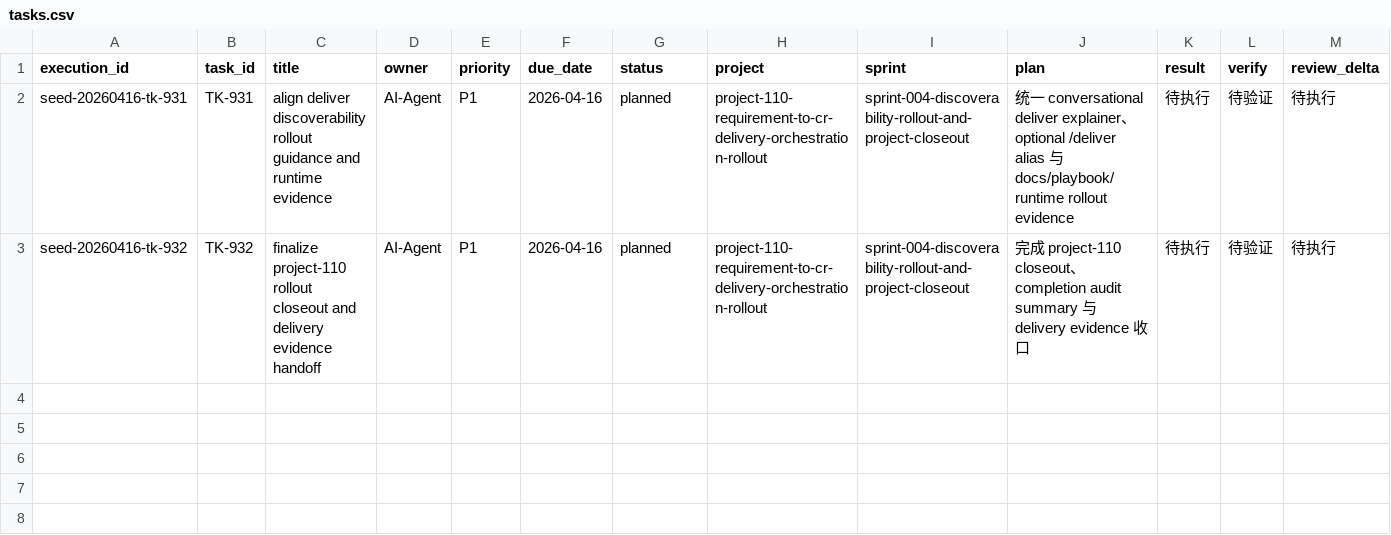
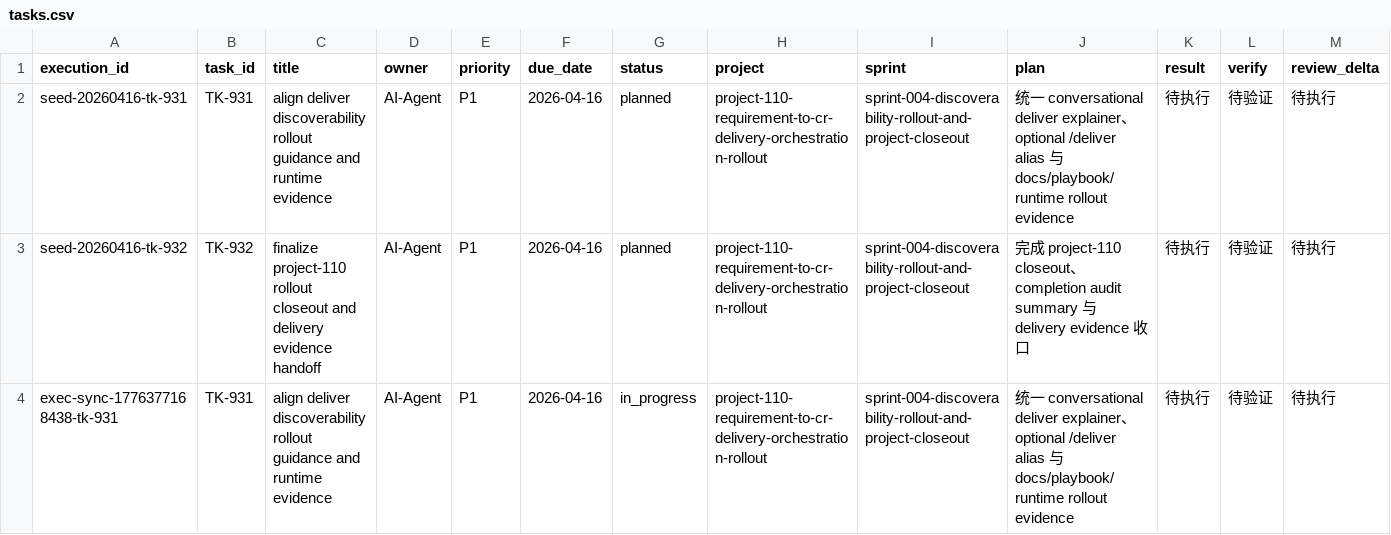
Before and after one commit to JimmyDaddy/repo-ai-governor, a CSV file: .repo-ai-governor/context/dev/project-110-requirement-to-cr-delivery-orchestration-rollout/sprint-004-discoverability-rollout-and-project-closeout/tasks/tasks.csv, drawn as a sheet; only a part is shown; rows hold the shown columns only; the diff names each change by its address in the sheet, - before the commit and + after, or states it on an @@ line.

Commit message:
feat(project-110-sprint-003): close sprint and activate discoverability rollout

```diff
--- a/.repo-ai-governor/context/dev/project-110-requirement-to-cr-delivery-orchestration-rollout/sprint-004-discoverability-rollout-and-project-closeout/tasks/tasks.csv
+++ b/.repo-ai-governor/context/dev/project-110-requirement-to-cr-delivery-orchestration-rollout/sprint-004-discoverability-rollout-and-project-closeout/tasks/tasks.csv
+row 4: exec-sync-1776377168438-tk-931 | TK-931 | align deliver discoverability rollout guidance and runtime evidence | AI-Agent | P1 | 2026-04-16 | in_progress | project-110-requirement-to-cr-delivery-orchestration-rollout | sprint-004-discoverability-rollout-and-project-closeout | 统一 conversational deliver explainer、optional /deliver alias 与 docs/playbook/runtime rollout evidence | 待执行 | 待验证 | 待执行
```
Also changed, not shown: .repo-ai-governor/context/artifact-registry/artifacts.csv, 28 other files.
